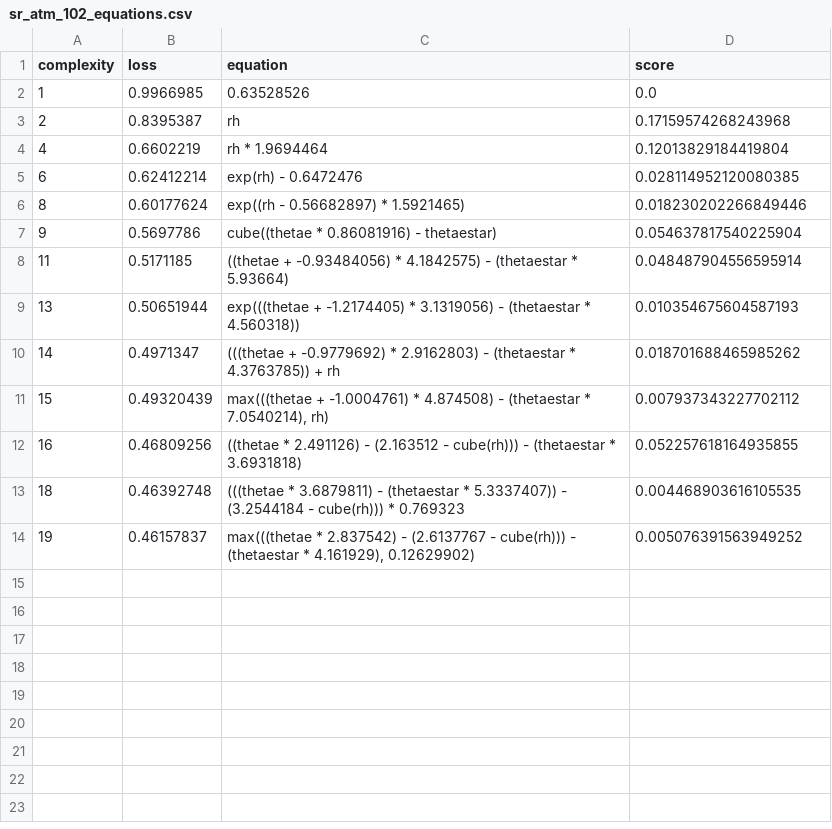
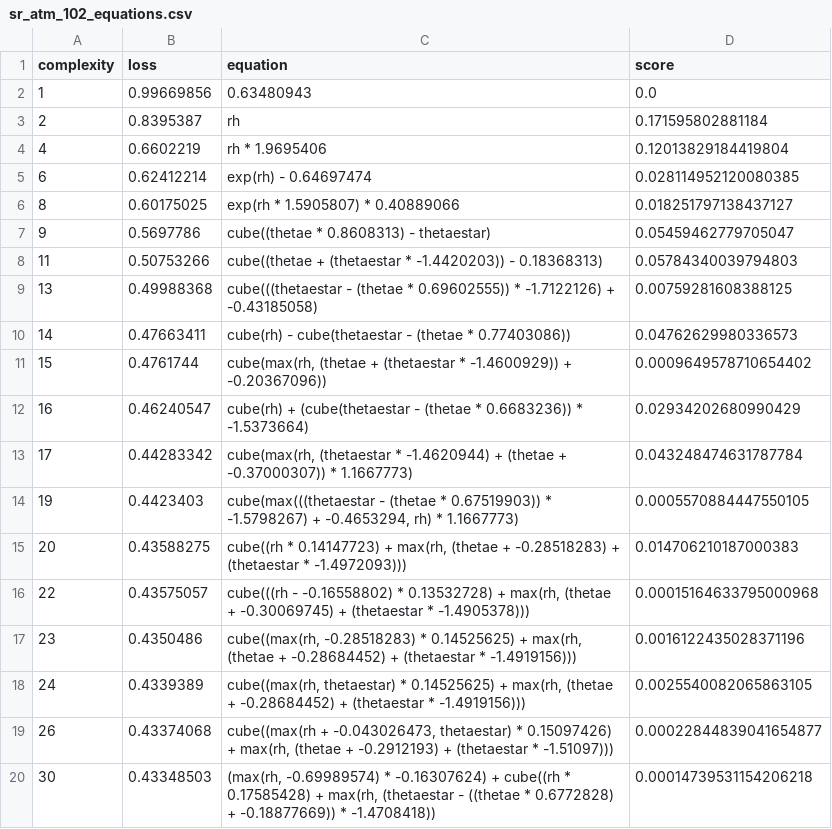
Before and after one commit to savannahferretti/monsoon-discovery, a CSV file: models/sr/sr_atm_102_equations.csv, drawn as a sheet.

```diff
--- a/models/sr/sr_atm_102_equations.csv
+++ b/models/sr/sr_atm_102_equations.csv
@@ -1,14 +1,20 @@
 complexity,loss,equation,score
-1,0.9966985,0.63528526,0.0
-2,0.8395387,rh,0.17159574268243968
-4,0.6602219,rh * 1.9694464,0.12013829184419804
-6,0.62412214,exp(rh) - 0.6472476,0.028114952120080385
-8,0.60177624,exp((rh - 0.56682897) * 1.5921465),0.018230202266849446
-9,0.5697786,cube((thetae * 0.86081916) - thetaestar),0.054637817540225904
-11,0.5171185,((thetae + -0.93484056) * 4.1842575) - (thetaestar * 5.93664),0.048487904556595914
-13,0.50651944,exp(((thetae + -1.2174405) * 3.1319056) - (thetaestar * 4.560318)),0.010354675604587193
-14,0.4971347,(((thetae + -0.9779692) * 2.9162803) - (thetaestar * 4.3763785)) + rh,0.018701688465985262
-15,0.49320439,"max(((thetae + -1.0004761) * 4.874508) - (thetaestar * 7.0540214), rh)",0.007937343227702112
-16,0.46809256,((thetae * 2.491126) - (2.163512 - cube(rh))) - (thetaestar * 3.6931818),0.052257618164935855
-18,0.46392748,(((thetae * 3.6879811) - (thetaestar * 5.3337407)) - (3.2544184 - cube(rh))) * 0.769323,0.004468903616105535
-19,0.46157837,"max(((thetae * 2.837542) - (2.6137767 - cube(rh))) - (thetaestar * 4.161929), 0.12629902)",0.005076391563949252
+1,0.99669856,0.63480943,0.0
+2,0.8395387,rh,0.171595802881184
+4,0.6602219,rh * 1.9695406,0.12013829184419804
+6,0.62412214,exp(rh) - 0.64697474,0.028114952120080385
+8,0.60175025,exp(rh * 1.5905807) * 0.40889066,0.018251797138437127
+9,0.5697786,cube((thetae * 0.8608313) - thetaestar),0.05459462779705047
+11,0.50753266,cube((thetae + (thetaestar * -1.4420203)) - 0.18368313),0.05784340039794803
+13,0.49988368,cube(((thetaestar - (thetae * 0.69602555)) * -1.7122126) + -0.43185058),0.00759281608388125
+14,0.47663411,cube(rh) - cube(thetaestar - (thetae * 0.77403086)),0.04762629980336573
+15,0.4761744,"cube(max(rh, (thetae + (thetaestar * -1.4600929)) + -0.20367096))",0.0009649578710654402
+16,0.46240547,cube(rh) + (cube(thetaestar - (thetae * 0.6683236)) * -1.5373664),0.02934202680990429
+17,0.44283342,"cube(max(rh, (thetaestar * -1.4620944) + (thetae + -0.37000307)) * 1.1667773)",0.043248474631787784
+19,0.4423403,"cube(max(((thetaestar - (thetae * 0.67519903)) * -1.5798267) + -0.4653294, rh) * 1.1667773)",0.0005570884447550105
+20,0.43588275,"cube((rh * 0.14147723) + max(rh, (thetae + -0.28518283) + (thetaestar * -1.4972093)))",0.014706210187000383
+22,0.43575057,"cube(((rh - -0.16558802) * 0.13532728) + max(rh, (thetae + -0.30069745) + (thetaestar * -1.4905378)))",0.00015164633795000968
+23,0.4350486,"cube((max(rh, -0.28518283) * 0.14525625) + max(rh, (thetae + -0.28684452) + (thetaestar * -1.4919156)))",0.0016122435028371196
+24,0.4339389,"cube((max(rh, thetaestar) * 0.14525625) + max(rh, (thetae + -0.28684452) + (thetaestar * -1.4919156)))",0.0025540082065863105
+26,0.43374068,"cube((max(rh + -0.043026473, thetaestar) * 0.15097426) + max(rh, (thetae + -0.2912193) + (thetaestar * -1.51097)))",0.00022844839041654877
+30,0.43348503,"(max(rh, -0.69989574) * -0.16307624) + cube((rh * 0.17585428) + max(rh, (thetaestar - ((thetae * 0.6772828) + -0.18877669)) * -1.4708418))",0.00014739531154206218
```
Also changed, not shown: models/sr/sr_atm_42_equations.csv, models/sr/sr_atm_72_equations.csv, 10 other files.
